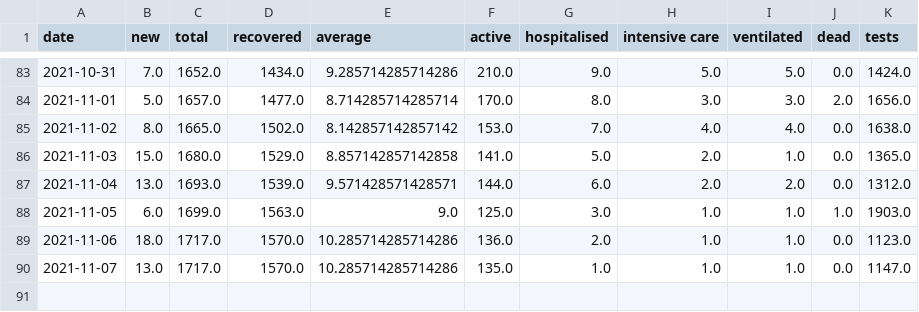
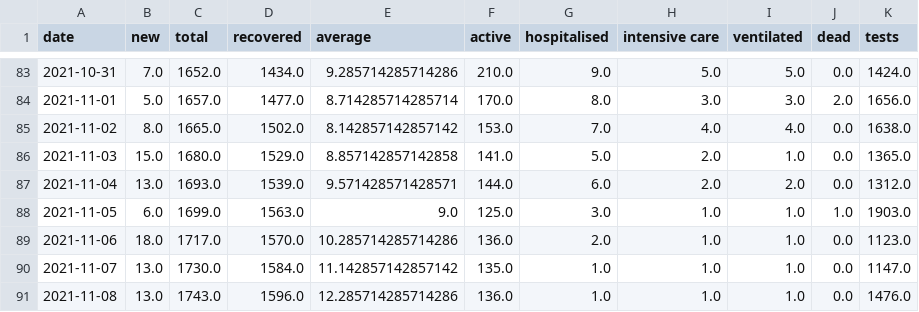
Before and after one commit to MarkusMannheim/act-coronavirus-teaser, a CSV file: data/caseData.csv, drawn as a sheet; only a part is shown, gaps mark what is left out.

Commit message:
update

```diff
--- a/data/caseData.csv
+++ b/data/caseData.csv
@@ -89,2 +89,3 @@ date,new,total,recovered,average,active,hospitalised,intensive care,ventilated,d
 2021-11-06,18.0,1717.0,1570.0,10.285714285714286,136.0,2.0,1.0,1.0,0.0,1123.0
-2021-11-07,13.0,1717.0,1570.0,10.285714285714286,135.0,1.0,1.0,1.0,0.0,1147.0
+2021-11-07,13.0,1730.0,1584.0,11.142857142857142,135.0,1.0,1.0,1.0,0.0,1147.0
+2021-11-08,13.0,1743.0,1596.0,12.285714285714286,136.0,1.0,1.0,1.0,0.0,1476.0
```
